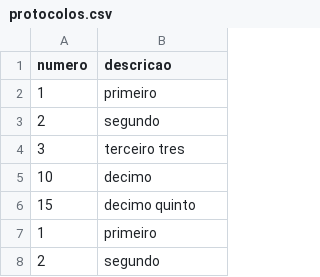
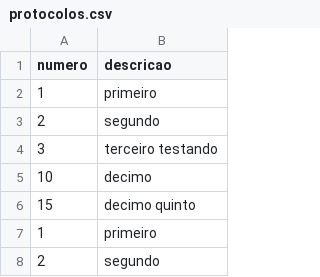
Before and after one commit to tiagoandrebarros/procurar-numeros-primos-com-web-worker, a CSV file: protocolos.csv, drawn as a sheet; only a part is shown.

Commit message:
Update protocolos.csv

```diff
--- a/protocolos.csv
+++ b/protocolos.csv
@@ -3,3 +3,3 @@ numero,descricao
 2,segundo
-3,terceiro tres
+3,terceiro testando
 10,decimo
```
